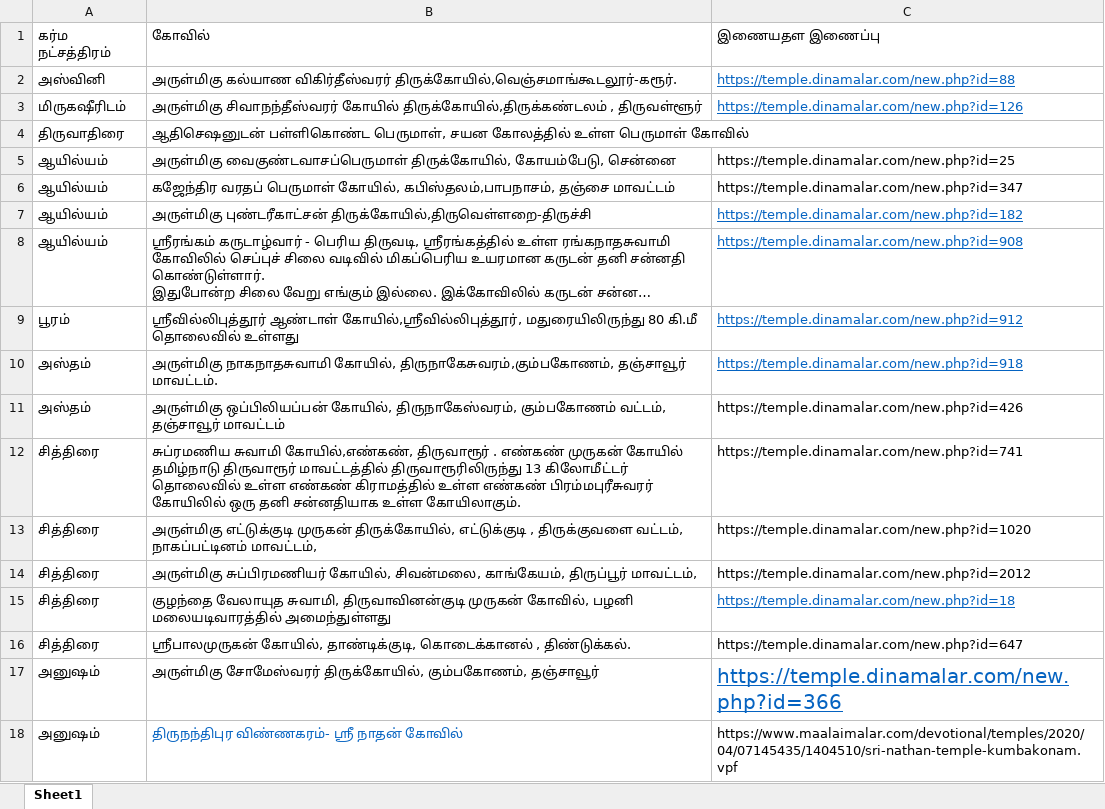
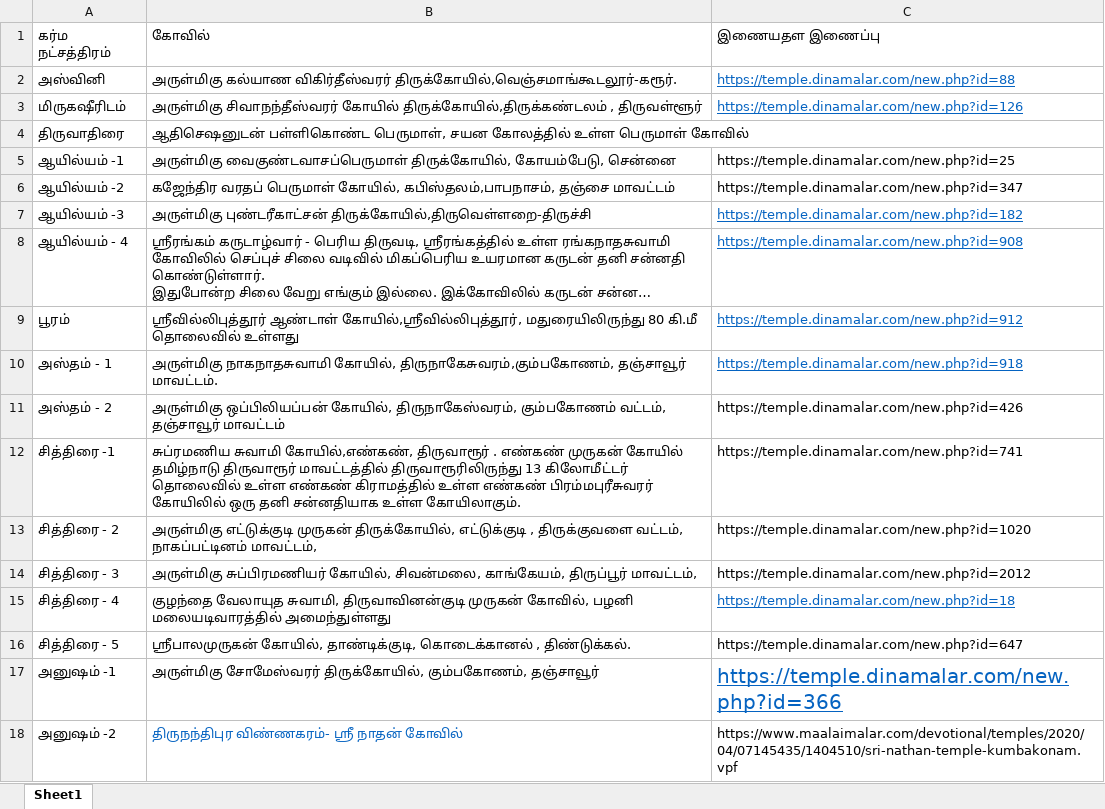
Before and after one commit to mohaneswaran25/templepublic, an Excel workbook: karma_star.xlsx, sheet Sheet1, drawn as a sheet; only a part is shown; long unchanged cells end in …; values as stored, in another font and other column widths than the file's, no borders; the diff covers the shown part only; the diff names each change by its address in the sheet, - before the commit and + after, or states it on an @@ line.

Commit message:
Add files via upload

```diff
--- a/karma_star.xlsx (sheet Sheet1)
+++ b/karma_star.xlsx (sheet Sheet1)
-A5: ஆயில்யம்
+A5: ஆயில்யம் -1
-A6: ஆயில்யம்
+A6: ஆயில்யம் -2
-A7: ஆயில்யம்
+A7: ஆயில்யம் -3
-A8: ஆயில்யம்
+A8: ஆயில்யம் - 4
-A10: அஸ்தம்
+A10: அஸ்தம் - 1
-A11: அஸ்தம்
+A11: அஸ்தம் - 2
-A12: சித்திரை
+A12: சித்திரை -1
-A13: சித்திரை
+A13: சித்திரை - 2
-A14: சித்திரை
+A14: சித்திரை - 3
-A15: சித்திரை
+A15: சித்திரை - 4
-A16: சித்திரை
+A16: சித்திரை - 5
-A17: அனுஷம்
+A17: அனுஷம் -1
-A18: அனுஷம்
+A18: அனுஷம் -2
```
Also changed, not shown: 17 edited cells elsewhere in this sheet.
